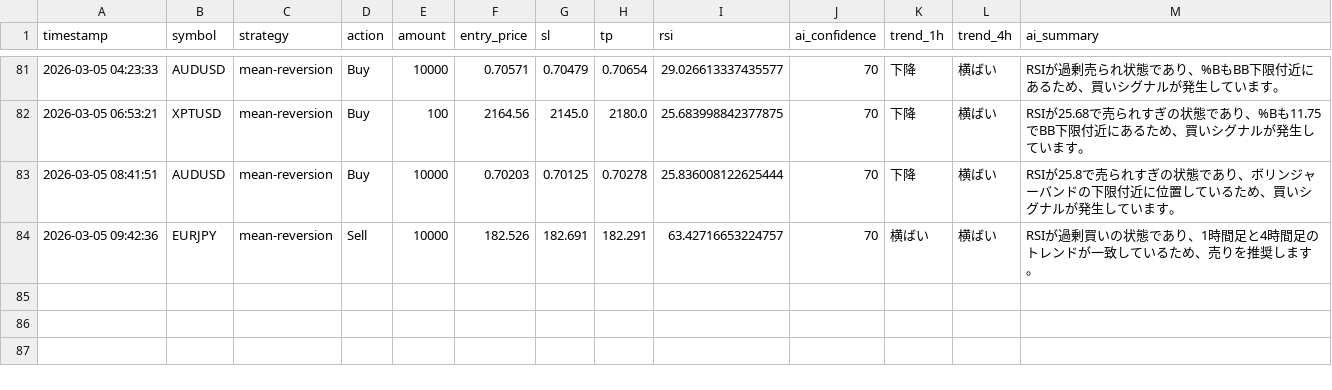
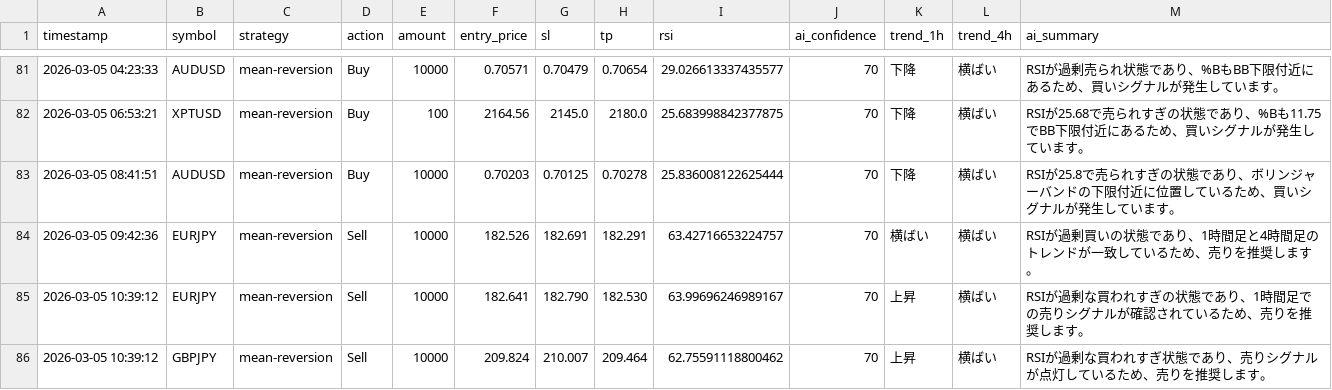
Before and after one commit to tanakahikari-pikka/ai-trading, a CSV file: logs/entries.csv, drawn as a sheet; only a part is shown, gaps mark what is left out; the diff names each change by its address in the sheet, - before the commit and + after, or states it on an @@ line.

```diff
--- a/logs/entries.csv
+++ b/logs/entries.csv
+row 85: 2026-03-05 10:39:12 | EURJPY | mean-reversion | Sell | 10000 | 182.641 | 182.790 | 182.530 | 63.99696246989167 | 70 | 上昇 | 横ばい | RSIが過剰な買われすぎの状態であり、1時間足での売りシグナルが確認されているため、売りを推奨します。
+row 86: 2026-03-05 10:39:12 | GBPJPY | mean-reversion | Sell | 10000 | 209.824 | 210.007 | 209.464 | 62.75591118800462 | 70 | 上昇 | 横ばい | RSIが過剰な買われすぎ状態であり、売りシグナルが点灯しているため、売りを推奨します。
```
Also changed, not shown: 1 other file.
